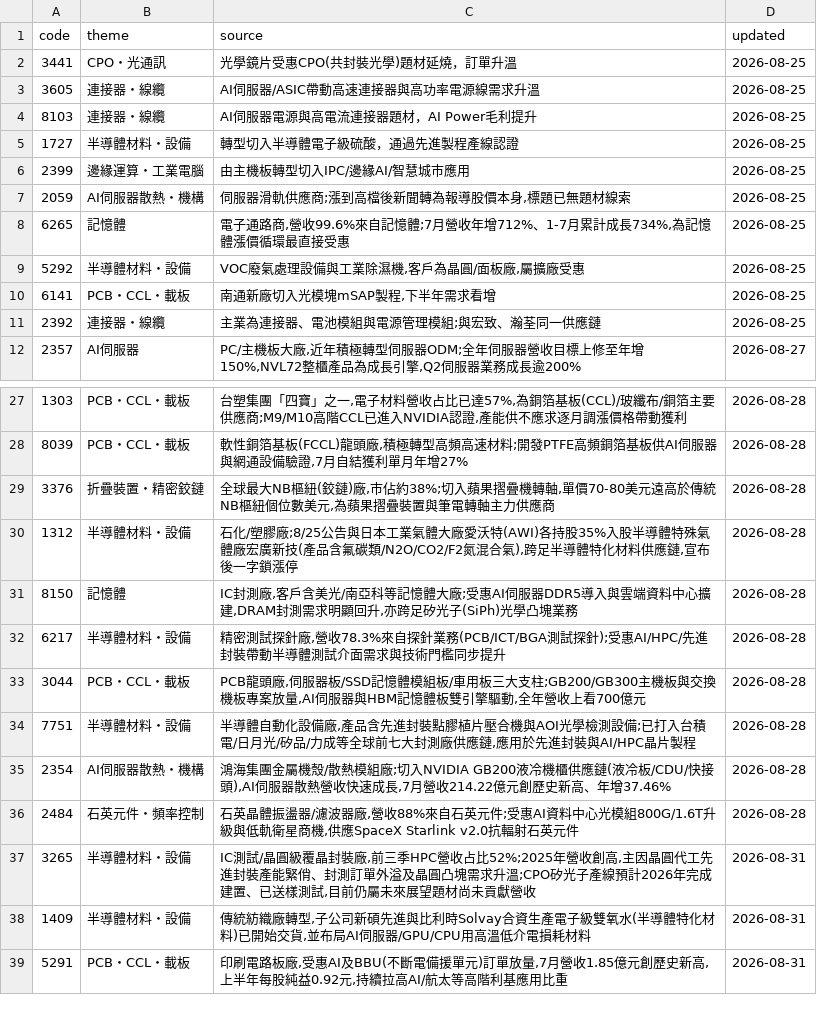
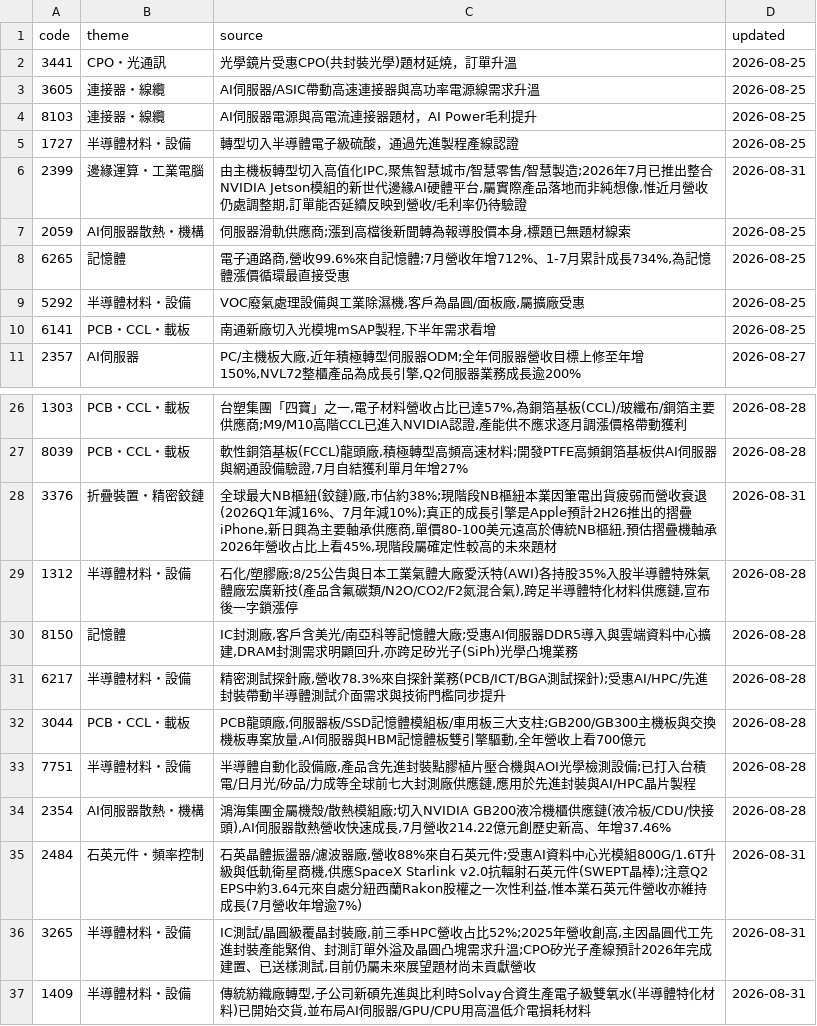
Before and after one commit to wesley314789/tw-momentum, a CSV file: data/theme_overrides.csv, drawn as a sheet; only a part is shown, gaps mark what is left out; the shorter side is filled out with more unchanged rows.

Commit message:
themes: 全面爬文重新核實原有35檔題材,移除正崴(一次性業外利益驅動),補充新日興/希華/映泰佐證

```diff
--- a/data/theme_overrides.csv
+++ b/data/theme_overrides.csv
@@ -5,3 +5,3 @@ code,theme,source,updated
 1727,半導體材料・設備,轉型切入半導體電子級硫酸，通過先進製程產線認證,2026-08-25
-2399,邊緣運算・工業電腦,由主機板轉型切入IPC/邊緣AI/智慧城市應用,2026-08-25
+2399,邊緣運算・工業電腦,"由主機板轉型切入高值化IPC,聚焦智慧城市/智慧零售/智慧製造;2026年7月已推出整合NVIDIA Jetson模組的新世代邊緣AI硬體平台,屬實際產品落地而非純想像,惟近月營收仍處調整期,訂單能否延續反映到營收/毛利率仍待驗證",2026-08-31
 2059,AI伺服器散熱・機構,"伺服器滑軌供應商;漲到高檔後新聞轉為報導股價本身,標題已無題材線索",2026-08-25
@@ -10,3 +10,2 @@ code,theme,source,updated
 6141,PCB・CCL・載板,"南通新廠切入光模塊mSAP製程,下半年需求看增",2026-08-25
-2392,連接器・線纜,主業為連接器、電池模組與電源管理模組;與宏致、瀚荃同一供應鏈,2026-08-25
 2357,AI伺服器,"PC/主機板大廠,近年積極轉型伺服器ODM;全年伺服器營收目標上修至年增150%,NVL72整櫃產品為成長引擎,Q2伺服器業務成長逾200%",2026-08-27
@@ -28,3 +27,3 @@ code,theme,source,updated
 8039,PCB・CCL・載板,"軟性銅箔基板(FCCL)龍頭廠,積極轉型高頻高速材料;開發PTFE高頻銅箔基板供AI伺服器與網通設備驗證,7月自結獲利單月年增27%",2026-08-28
-3376,折疊裝置・精密鉸鏈,"全球最大NB樞紐(鉸鏈)廠,市佔約38%;切入蘋果摺疊機轉軸,單價70-80美元遠高於傳統NB樞紐個位數美元,為蘋果摺疊裝置與筆電轉軸主力供應商",2026-08-28
+3376,折疊裝置・精密鉸鏈,"全球最大NB樞紐(鉸鏈)廠,市佔約38%;現階段NB樞紐本業因筆電出貨疲弱而營收衰退(2026Q1年減16%、7月年減10%);真正的成長引擎是Apple預計2H26推出的摺疊iPhone,新日興為主要軸承供應商,單價80-100美元遠高於傳統NB樞紐,預估摺疊機軸承2026年營收占比上看45%,現階段屬確定性較高的未來題材",2026-08-31
 1312,半導體材料・設備,"石化/塑膠廠;8/25公告與日本工業氣體大廠愛沃特(AWI)各持股35%入股半導體特殊氣體廠宏廣新技(產品含氟碳類/N2O/CO2/F2氮混合氣),跨足半導體特化材料供應鏈,宣布後一字鎖漲停",2026-08-28
@@ -35,3 +34,3 @@ code,theme,source,updated
 2354,AI伺服器散熱・機構,"鴻海集團金屬機殼/散熱模組廠;切入NVIDIA GB200液冷機櫃供應鏈(液冷板/CDU/快接頭),AI伺服器散熱營收快速成長,7月營收214.22億元創歷史新高、年增37.46%",2026-08-28
-2484,石英元件・頻率控制,"石英晶體振盪器/濾波器廠,營收88%來自石英元件;受惠AI資料中心光模組800G/1.6T升級與低軌衛星商機,供應SpaceX Starlink v2.0抗輻射石英元件",2026-08-28
+2484,石英元件・頻率控制,"石英晶體振盪器/濾波器廠,營收88%來自石英元件;受惠AI資料中心光模組800G/1.6T升級與低軌衛星商機,供應SpaceX Starlink v2.0抗輻射石英元件(SWEPT晶棒);注意Q2 EPS中約3.64元來自處分紐西蘭Rakon股權之一次性利益,惟本業石英元件營收亦維持成長(7月營收年增逾7%)",2026-08-31
 3265,半導體材料・設備,"IC測試/晶圓級覆晶封裝廠,前三季HPC營收占比52%;2025年營收創高,主因晶圓代工先進封裝產能緊俏、封測訂單外溢及晶圓凸塊需求升溫;CPO矽光子產線預計2026年完成建置、已送樣測試,目前仍屬未來展望題材尚未貢獻營收",2026-08-31
```
